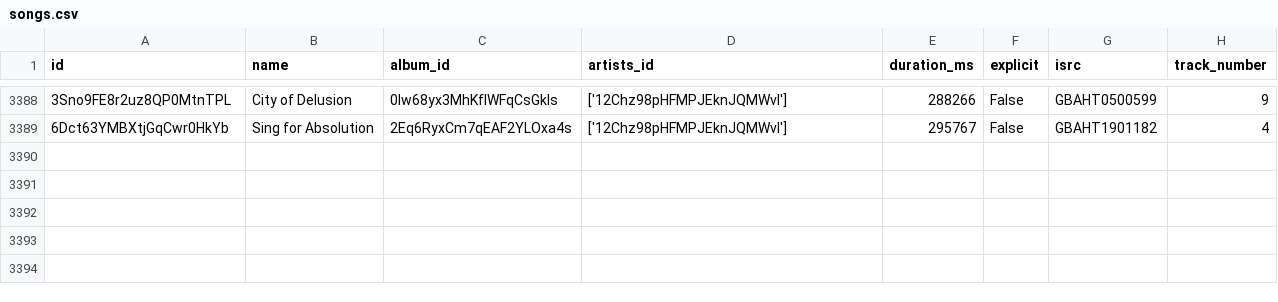
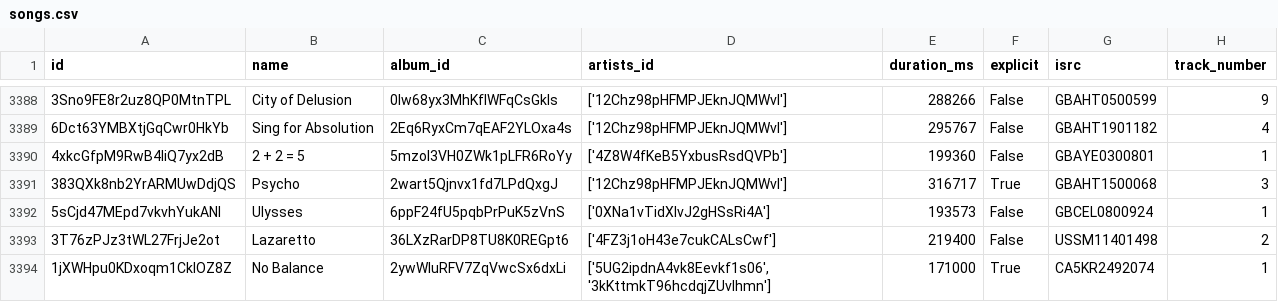
Before and after one commit to iochoa808/SpotifyData, a CSV file: data/songs.csv, drawn as a sheet; only a part is shown, gaps mark what is left out.

```diff
--- a/data/songs.csv
+++ b/data/songs.csv
@@ -3389 +3389,6 @@ id,name,album_id,artists_id,duration_ms,explicit,isrc,track_number
 6Dct63YMBXtjGqCwr0HkYb,Sing for Absolution,2Eq6RyxCm7qEAF2YLOxa4s,['12Chz98pHFMPJEknJQMWvI'],295767,False,GBAHT1901182,4
+4xkcGfpM9RwB4IiQ7yx2dB,2 + 2 = 5,5mzoI3VH0ZWk1pLFR6RoYy,['4Z8W4fKeB5YxbusRsdQVPb'],199360,False,GBAYE0300801,1
+383QXk8nb2YrARMUwDdjQS,Psycho,2wart5Qjnvx1fd7LPdQxgJ,['12Chz98pHFMPJEknJQMWvI'],316717,True,GBAHT1500068,3
+5sCjd47MEpd7vkvhYukANl,Ulysses,6ppF24fU5pqbPrPuK5zVnS,['0XNa1vTidXlvJ2gHSsRi4A'],193573,False,GBCEL0800924,1
+3T76zPJz3tWL27FrjJe2ot,Lazaretto,36LXzRarDP8TU8K0REGpt6,['4FZ3j1oH43e7cukCALsCwf'],219400,False,USSM11401498,2
+1jXWHpu0KDxoqm1CklOZ8Z,No Balance,2ywWIuRFV7ZqVwcSx6dxLi,"['5UG2ipdnA4vk8Eevkf1s06', '3kKttmkT96hcdqjZUvlhmn']",171000,True,CA5KR2492074,1
```
Also changed, not shown: data/artists.csv, data/recently_played.csv, 1 other file.
